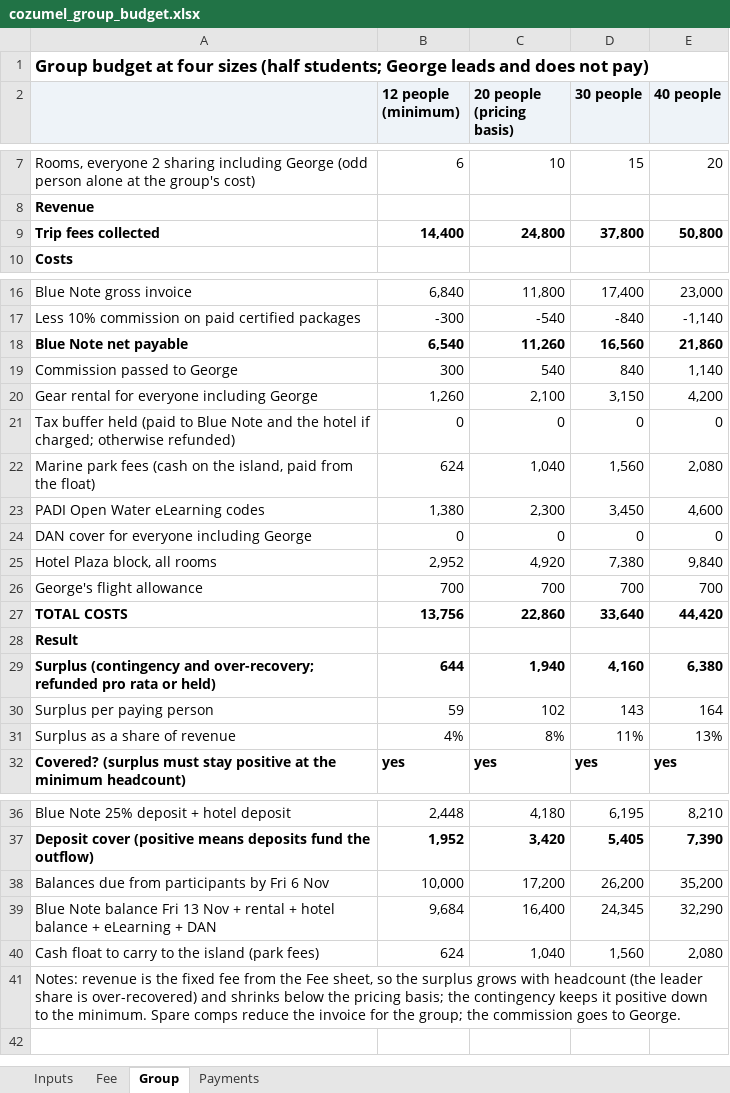
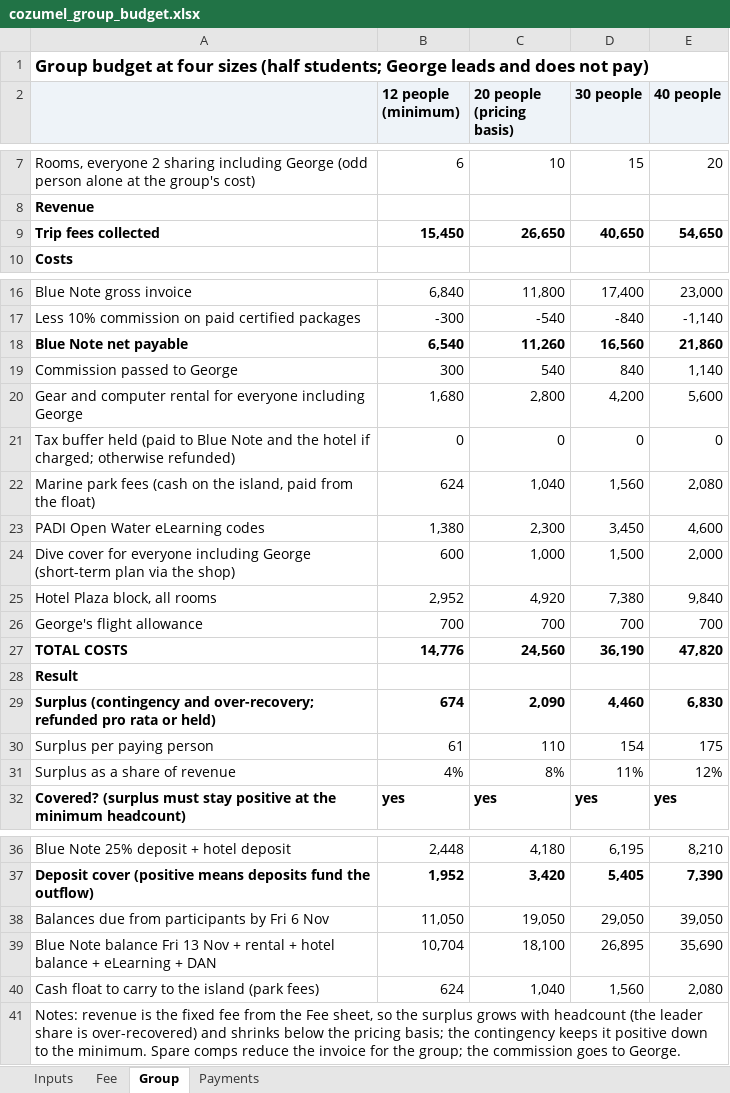
Before and after one commit to GeorgeJeffreys/George-Jeffreys, an Excel workbook: december-plan/pricing/cozumel_group_budget.xlsx, sheet Group, drawn as a sheet; only a part is shown, gaps mark what is left out; values as stored, in another font and other column widths than the file's, no borders; removed rows and columns are numbered as before the commit, all else as after; the diff names each change by its address in the sheet, - before the commit and + after, or states it on an @@ line.

```diff
--- a/december-plan/pricing/cozumel_group_budget.xlsx (sheet Group)
+++ b/december-plan/pricing/cozumel_group_budget.xlsx (sheet Group)
-B9 (12 people (minimum)): 14,400
+B9 (12 people (minimum)): 15,450
-C9 (20 people (pricing basis)): 24,800
+C9 (20 people (pricing basis)): 26,650
-D9 (30 people): 37,800
+D9 (30 people): 40,650
-E9 (40 people): 50,800
+E9 (40 people): 54,650
-row 20: Gear rental for everyone including George | 1,260 | 2,100 | 3,150 | 4,200
+row 20: Gear and computer rental for everyone including George | 1,680 | 2,800 | 4,200 | 5,600
-row 24: DAN cover for everyone including George | 0 | 0 | 0 | 0
+row 24: Dive cover for everyone including George (short-term plan via the shop) | 600 | 1,000 | 1,500 | 2,000
-B27 (12 people (minimum)): 13,756
+B27 (12 people (minimum)): 14,776
-C27 (20 people (pricing basis)): 22,860
+C27 (20 people (pricing basis)): 24,560
-D27 (30 people): 33,640
+D27 (30 people): 36,190
-E27 (40 people): 44,420
+E27 (40 people): 47,820
-B29 (12 people (minimum)): 644
+B29 (12 people (minimum)): 674
-C29 (20 people (pricing basis)): 1,940
+C29 (20 people (pricing basis)): 2,090
-D29 (30 people): 4,160
+D29 (30 people): 4,460
-E29 (40 people): 6,380
+E29 (40 people): 6,830
-B30 (12 people (minimum)): 59
+B30 (12 people (minimum)): 61
-C30 (20 people (pricing basis)): 102
+C30 (20 people (pricing basis)): 110
-D30 (30 people): 143
+D30 (30 people): 154
-E30 (40 people): 164
+E30 (40 people): 175
-E31 (40 people): 13%
+E31 (40 people): 12%
-B38 (12 people (minimum)): 10,000
+B38 (12 people (minimum)): 11,050
-C38 (20 people (pricing basis)): 17,200
+C38 (20 people (pricing basis)): 19,050
-D38 (30 people): 26,200
+D38 (30 people): 29,050
-E38 (40 people): 35,200
+E38 (40 people): 39,050
-B39 (12 people (minimum)): 9,684
+B39 (12 people (minimum)): 10,704
-C39 (20 people (pricing basis)): 16,400
+C39 (20 people (pricing basis)): 18,100
-D39 (30 people): 24,345
+D39 (30 people): 26,895
-E39 (40 people): 32,290
+E39 (40 people): 35,690
```
Also changed, not shown: sheet Fee, sheet Inputs, formulas that keep their value, december-plan/pricing/thanksgiving_group_budget.xlsx, 15 other files.
